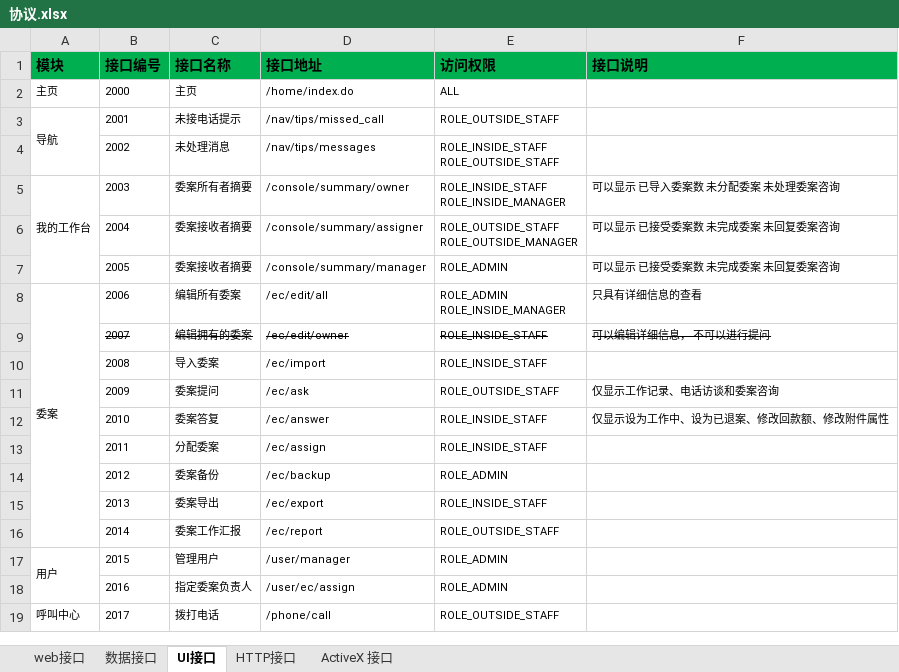
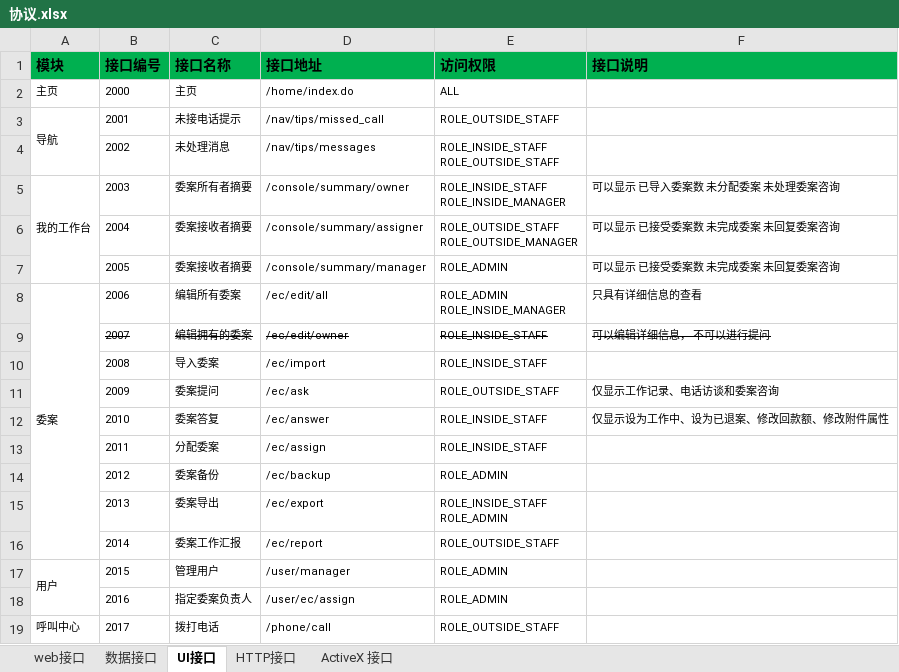
Before and after one commit to Patrick-Wang/LoanMgr, an Excel workbook: design/协议.xlsx, sheet UI接口, drawn as a sheet; values as stored, in another font and other column widths than the file's, no borders; ↵ is a line break in a cell; the diff names each change by its address in the sheet, - before the commit and + after, or states it on an @@ line.

```diff
--- a/design/协议.xlsx (sheet UI接口)
+++ b/design/协议.xlsx (sheet UI接口)
-E15 (访问权限): ROLE_INSIDE_STAFF
+E15 (访问权限): ROLE_INSIDE_STAFF ↵ ROLE_ADMIN
```
Also changed, not shown: doc/bug.xlsx, 57 other files.
